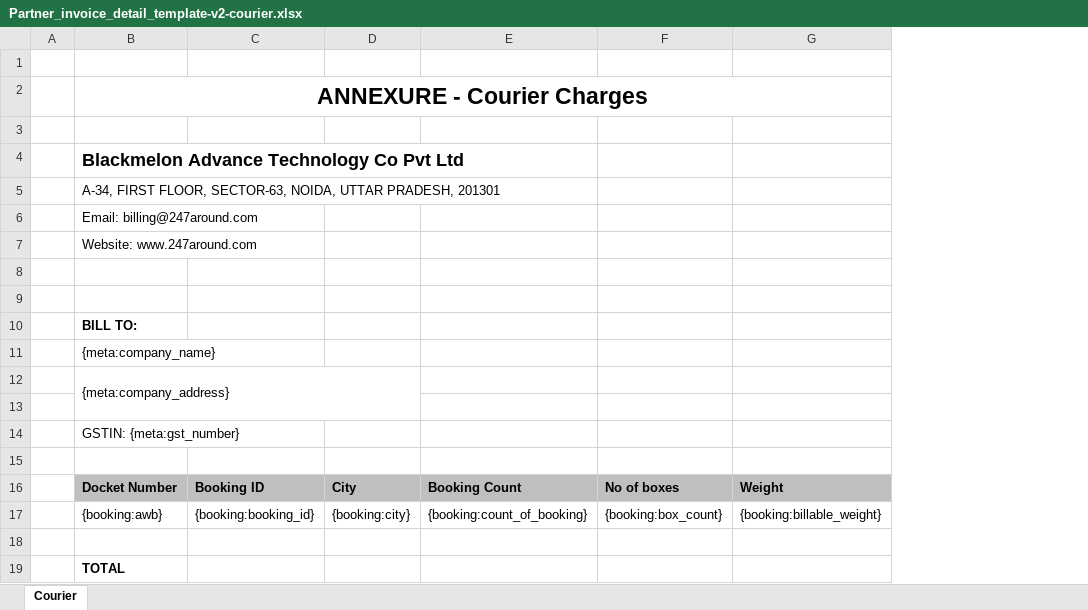
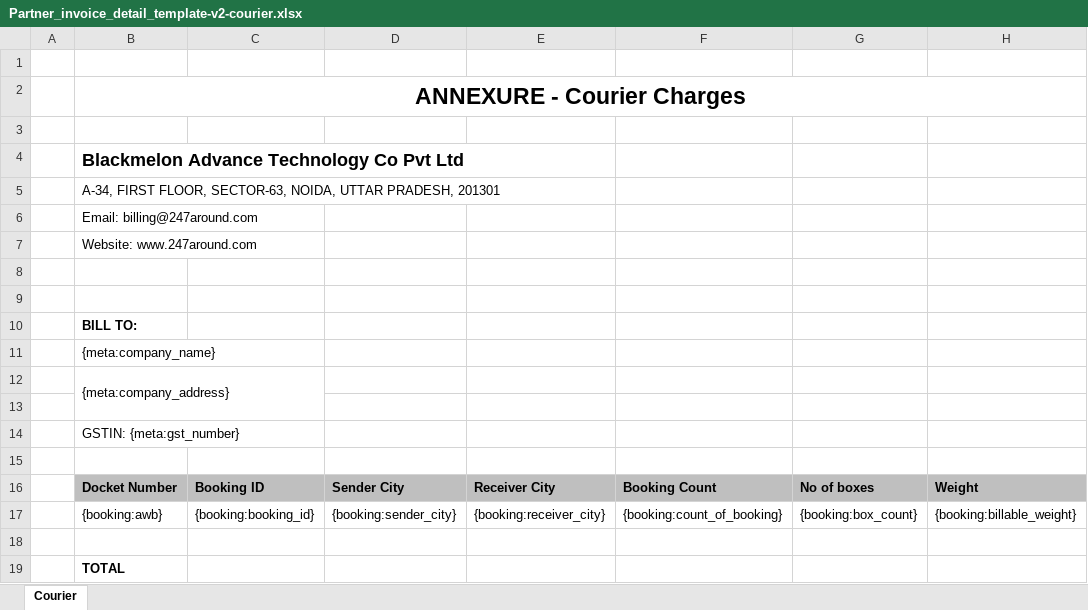
Before and after one commit to 247around-DeepakSharma/Deepak, an Excel workbook: application/controllers/excel-templates/Partner_invoice_detail_template-v2-courier.xlsx, sheet Courier, drawn as a sheet; only a part is shown; values as stored, in another font and other column widths than the file's, no borders; charts and pictures not drawn; removed rows and columns are numbered as before the commit, all else as after; the diff names each change by its address in the sheet, - before the commit and + after, or states it on an @@ line.

Commit message:
CRM-4762 : From & to locations in courier invoice annexure
Sender City & Receiver City columns added in Partner Invoice detailed annexure.

```diff
--- a/application/controllers/excel-templates/Partner_invoice_detail_template-v2-courier.xlsx (sheet Courier)
+++ b/application/controllers/excel-templates/Partner_invoice_detail_template-v2-courier.xlsx (sheet Courier)
-column D, rows 16-17: City | {booking:city}
+column D, rows 16-17: Sender City | {booking:sender_city}
+column E, rows 16-17: Receiver City | {booking:receiver_city}
```
Also changed, not shown: charts or pictures, 2 other files.
